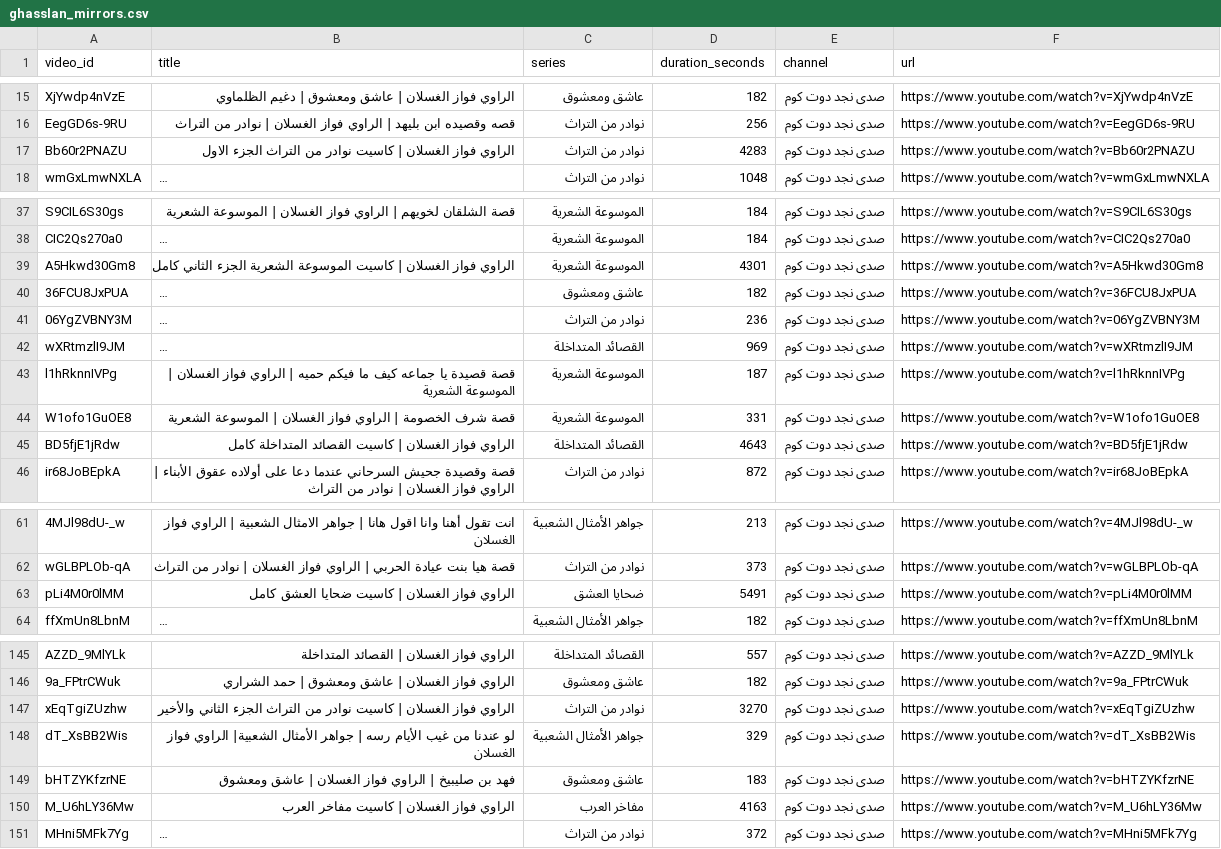
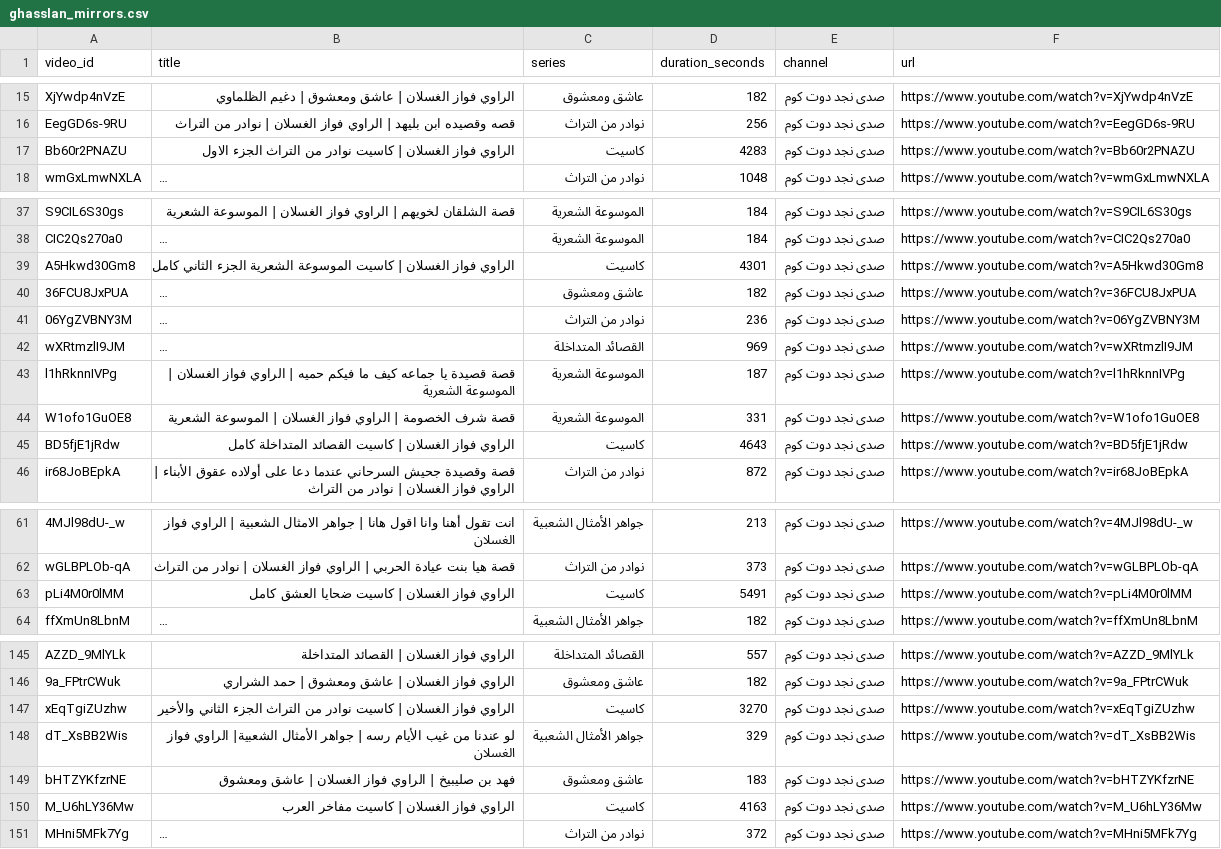
Before and after one commit to iTzFaisal/alrawie, a CSV file: catalog/ghasslan_mirrors.csv, drawn as a sheet; only a part is shown, gaps mark what is left out; long unchanged cells end in …; the diff covers the shown part only; the diff names each change by its address in the sheet, - before the commit and + after, or states it on an @@ line.

Commit message:
archive: collect the 12 full cassettes into audios/كاسيت/
Move the full-cassette uploads out of their per-series folders into one
collection folder and point their catalog `series` at `كاسيت`, so
organize.py reproduces the layout on a fresh clone.

- make_zips.py: add the `kasayet` slug and rebuild an archive when its
  entry list no longer matches its sources, so a moved or deleted file
  cannot leave a stale zip looking fresh.
- README and RELEASE_NOTES: 11 series / 211 files / 1.98 GB, with the
  cassette folder called out. نوادر شعرية and مفاخر العرب now hold only
  .gitkeep; their recordings are inside kasayet.zip.
- release.sh: title says 11 series.

```diff
--- a/catalog/ghasslan_mirrors.csv
+++ b/catalog/ghasslan_mirrors.csv
-C17 (series): نوادر من التراث
+C17 (series): كاسيت
-C39 (series): الموسوعة الشعرية
+C39 (series): كاسيت
-C45 (series): القصائد المتداخلة
+C45 (series): كاسيت
-C63 (series): ضحايا العشق
+C63 (series): كاسيت
-C147 (series): نوادر من التراث
+C147 (series): كاسيت
-C150 (series): مفاخر العرب
+C150 (series): كاسيت
```
Also changed, not shown: 6 edited cells elsewhere in this file, 6 other files.
